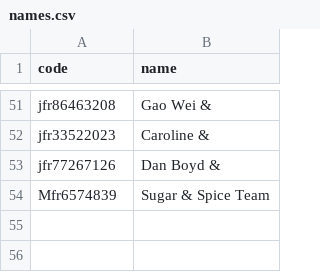
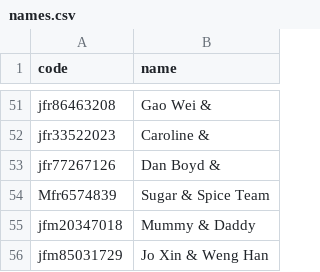
Before and after one commit to tzeliz/junandliz, a CSV file: names.csv, drawn as a sheet; only a part is shown, gaps mark what is left out; the diff names each change by its address in the sheet, - before the commit and + after, or states it on an @@ line.

Commit message:
add names

```diff
--- a/names.csv
+++ b/names.csv
+row 55: jfm20347018 | Mummy & Daddy
+row 56: jfm85031729 | Jo Xin & Weng Han
```
